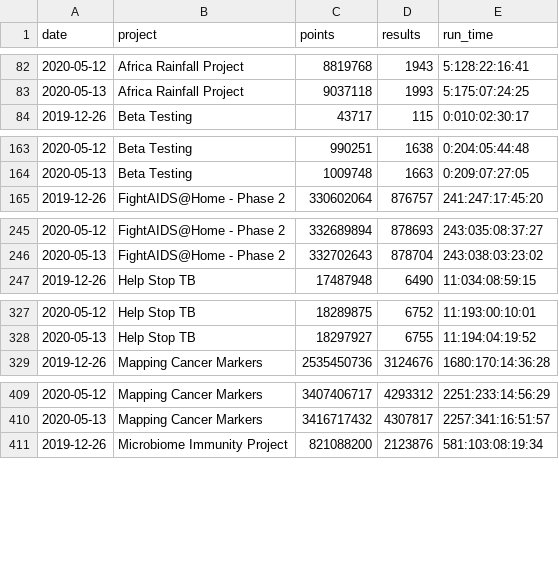
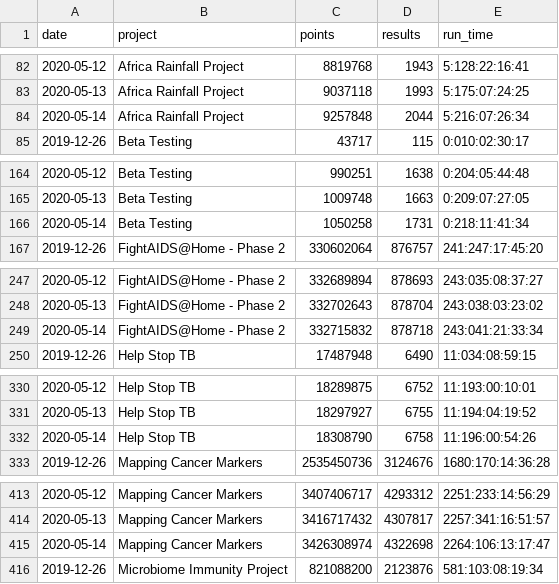
Before and after one commit to biblepay-community/bbp_stats, a CSV file: bbp-wcg-subprojects.csv, drawn as a sheet; only a part is shown, gaps mark what is left out; the diff covers the shown part only; the diff names each change by its address in the sheet, - before the commit and + after, or states it on an @@ line.

```diff
--- a/bbp-wcg-subprojects.csv
+++ b/bbp-wcg-subprojects.csv
+row 84: 2020-05-14 | Africa Rainfall Project | 9257848 | 2044 | 5:216:07:26:34
+row 166: 2020-05-14 | Beta Testing | 1050258 | 1731 | 0:218:11:41:34
+row 249: 2020-05-14 | FightAIDS@Home - Phase 2 | 332715832 | 878718 | 243:041:21:33:34
+row 332: 2020-05-14 | Help Stop TB | 18308790 | 6758 | 11:196:00:54:26
+row 415: 2020-05-14 | Mapping Cancer Markers | 3426308974 | 4322698 | 2264:106:13:17:47
```
Also changed, not shown: 4 added rows elsewhere in this file, 5 other files.
